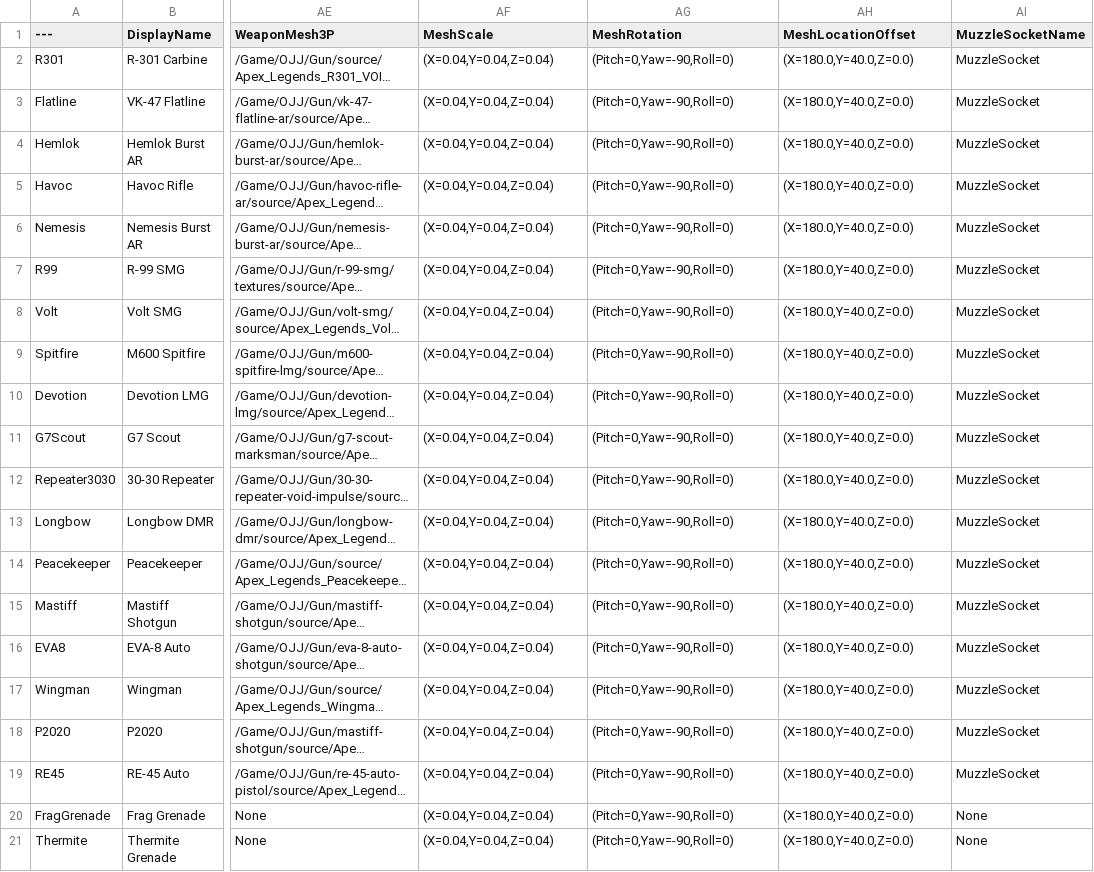
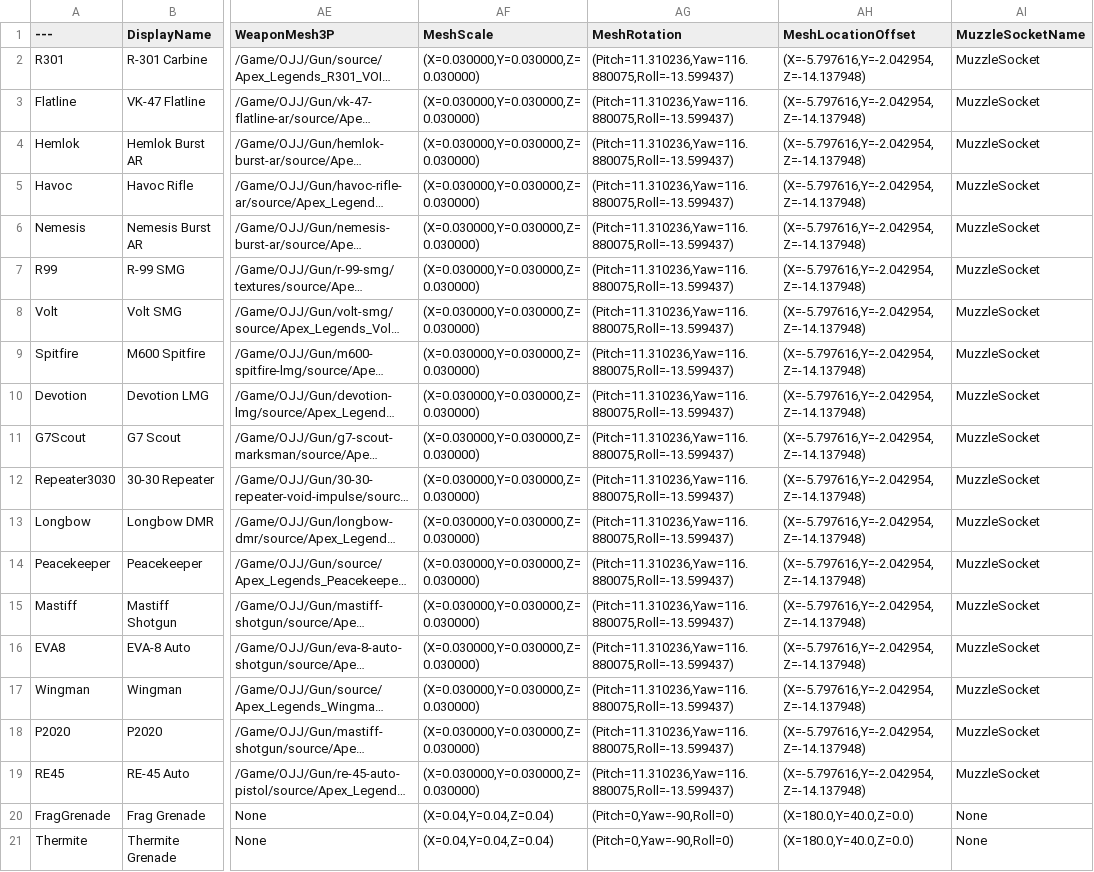
Before and after one commit to Eurlis/WP_4th, a CSV file: Content/OJJ/DT_Weapons.csv, drawn as a sheet; only a part is shown, gaps mark what is left out; long unchanged cells end in …; the diff names each change by its address in the sheet, - before the commit and + after, or states it on an @@ line.

Commit message:
Player + Weapon

```diff
--- a/Content/OJJ/DT_Weapons.csv
+++ b/Content/OJJ/DT_Weapons.csv
-AF2:AF19 (MeshScale): (X=0.04,Y=0.04,Z=0.04)
+AF2:AF19 (MeshScale): (X=0.030000,Y=0.030000,Z=0.030000)
-AG2:AG19 (MeshRotation): (Pitch=0,Yaw=-90,Roll=0)
+AG2:AG19 (MeshRotation): (Pitch=11.310236,Yaw=116.880075,Roll=-13.599437)
-AH2:AH19 (MeshLocationOffset): (X=180.0,Y=40.0,Z=0.0)
+AH2:AH19 (MeshLocationOffset): (X=-5.797616,Y=-2.042954,Z=-14.137948)
```
Also changed, not shown: 13 other files.
